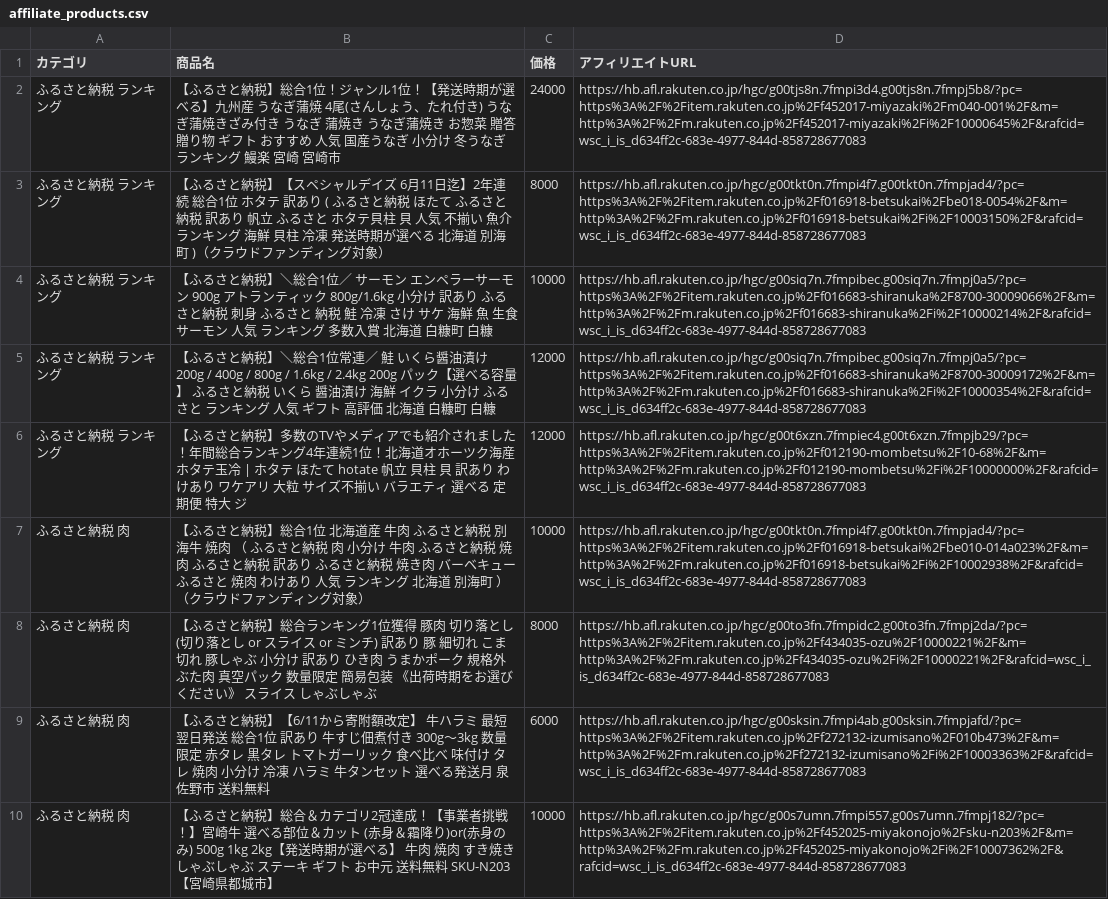
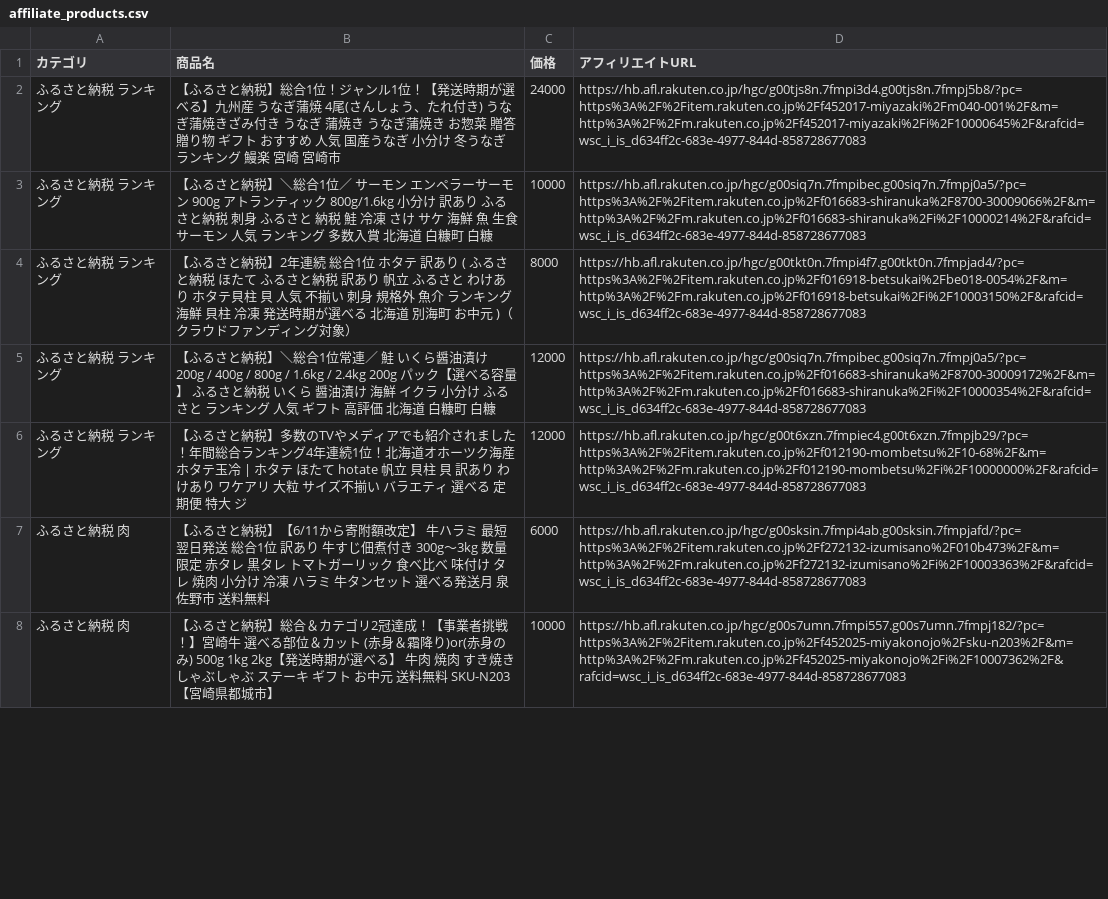
Before and after one commit to nrh44702-cell/rakuten-scraper, a CSV file: affiliate_products.csv, drawn as a sheet; only a part is shown; removed rows and columns are numbered as before the commit, all else as after; the diff covers the shown part only; the diff names each change by its address in the sheet, - before the commit and + after, or states it on an @@ line.

```diff
--- a/affiliate_products.csv
+++ b/affiliate_products.csv
-row 3: ふるさと納税 ランキング | 【ふるさと納税】【スペシャルデイズ 6月11日迄】2年連続 総合1位 ホタテ 訳あり ( ふるさと納税 ほたて ふるさと納税 訳あり 帆立 ふるさと ホタテ貝柱 貝 人気 不揃い 魚介 ランキング 海鮮 貝柱 冷凍 発送時期が選べる 北海道 別海町 )（クラウドファンディング対象） | 8000 | https://hb.afl.rakuten.co.jp/hgc/g00tkt0n.7fmpi4f7.g00tkt0n.7fmpjad4/?pc=https%3A%2F%2Fitem.rakuten.co.jp%2Ff016918-betsukai%2Fbe018-0054%2F&m=http%3A%2F%2Fm.rakuten.co.jp%2Ff016918-betsukai%2Fi%2F10003150%2F&rafcid=wsc_i_is_d634ff2c-683e-4977-844d-858728677083
+row 4: ふるさと納税 ランキング | 【ふるさと納税】2年連続 総合1位 ホタテ 訳あり ( ふるさと納税 ほたて ふるさと納税 訳あり 帆立 ふるさと わけあり ホタテ貝柱 貝 人気 不揃い 刺身 規格外 魚介 ランキング 海鮮 貝柱 冷凍 発送時期が選べる 北海道 別海町 お中元 )（クラウドファンディング対象） | 8000 | https://hb.afl.rakuten.co.jp/hgc/g00tkt0n.7fmpi4f7.g00tkt0n.7fmpjad4/?pc=https%3A%2F%2Fitem.rakuten.co.jp%2Ff016918-betsukai%2Fbe018-0054%2F&m=http%3A%2F%2Fm.rakuten.co.jp%2Ff016918-betsukai%2Fi%2F10003150%2F&rafcid=wsc_i_is_d634ff2c-683e-4977-844d-858728677083
-row 7: ふるさと納税 肉 | 【ふるさと納税】総合1位 北海道産 牛肉 ふるさと納税 別海牛 焼肉 （ ふるさと納税 肉 小分け 牛肉 ふるさと納税 焼肉 ふるさと納税 訳あり ふるさと納税 焼き肉 バーベキュー ふるさと 焼肉 わけあり 人気 ランキング 北海道 別海町 ）（クラウドファンディング対象） | 10000 | https://hb.afl.rakuten.co.jp/hgc/g00tkt0n.7fmpi4f7.g00tkt0n.7fmpjad4/?pc=https%3A%2F%2Fitem.rakuten.co.jp%2Ff016918-betsukai%2Fbe010-014a023%2F&m=http%3A%2F%2Fm.rakuten.co.jp%2Ff016918-betsukai%2Fi%2F10002938%2F&rafcid=wsc_i_is_d634ff2c-683e-4977-844d-858728677083
-row 8: ふるさと納税 肉 | 【ふるさと納税】総合ランキング1位獲得 豚肉 切り落とし (切り落とし or スライス or ミンチ) 訳あり 豚 細切れ こま切れ 豚しゃぶ 小分け 訳あり ひき肉 うまかポーク 規格外 ぶた肉 真空パック 数量限定 簡易包装 《出荷時期をお選びください》 スライス しゃぶしゃぶ | 8000 | https://hb.afl.rakuten.co.jp/hgc/g00to3fn.7fmpidc2.g00to3fn.7fmpj2da/?pc=https%3A%2F%2Fitem.rakuten.co.jp%2Ff434035-ozu%2F10000221%2F&m=http%3A%2F%2Fm.rakuten.co.jp%2Ff434035-ozu%2Fi%2F10000221%2F&rafcid=wsc_i_is_d634ff2c-683e-4977-844d-858728677083
```
Also changed, not shown: 8 added rows, 6 removed rows and 1 moved row elsewhere in this file, 1 other file.
